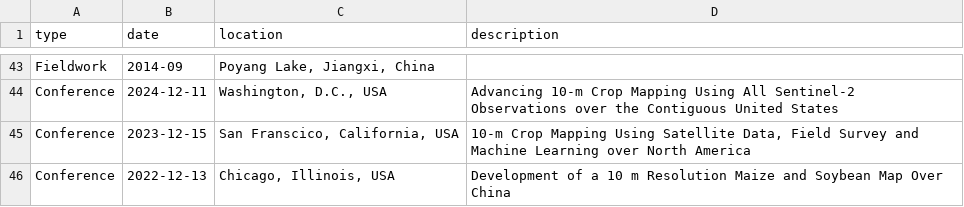
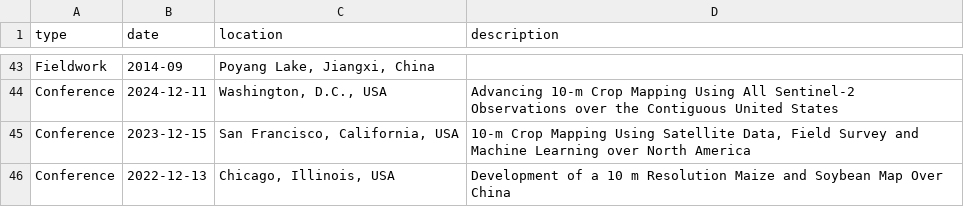
Before and after one commit to haijunli0629/haijunli0629.github.io, a CSV file: _fieldwork/locations.csv, drawn as a sheet; only a part is shown, gaps mark what is left out.

```diff
--- a/_fieldwork/locations.csv
+++ b/_fieldwork/locations.csv
@@ -44,3 +44,3 @@ Fieldwork,2014-09,"Poyang Lake, Jiangxi, China",
 Conference,2024-12-11,"Washington, D.C., USA",Advancing 10-m Crop Mapping Using All Sentinel-2 Observations over the Contiguous United States
-Conference,2023-12-15," San Franscico, California, USA","10-m Crop Mapping Using Satellite Data, Field Survey and Machine Learning over North America"
+Conference,2023-12-15,"San Francisco, California, USA","10-m Crop Mapping Using Satellite Data, Field Survey and Machine Learning over North America"
 Conference,2022-12-13,"Chicago, Illinois, USA",Development of a 10 m Resolution Maize and Soybean Map Over China
```
Also changed, not shown: 2 other files.
